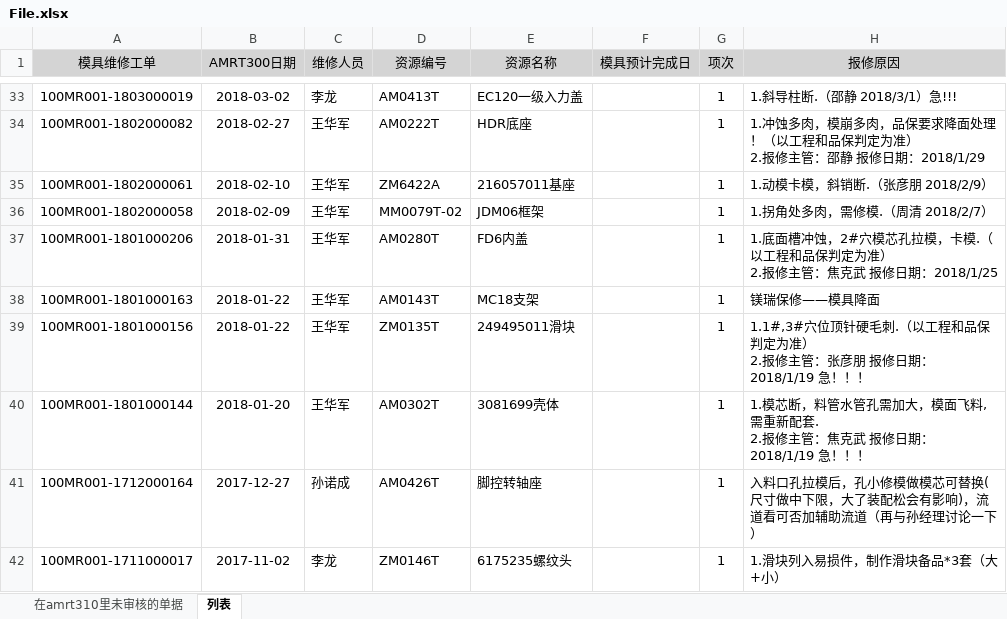
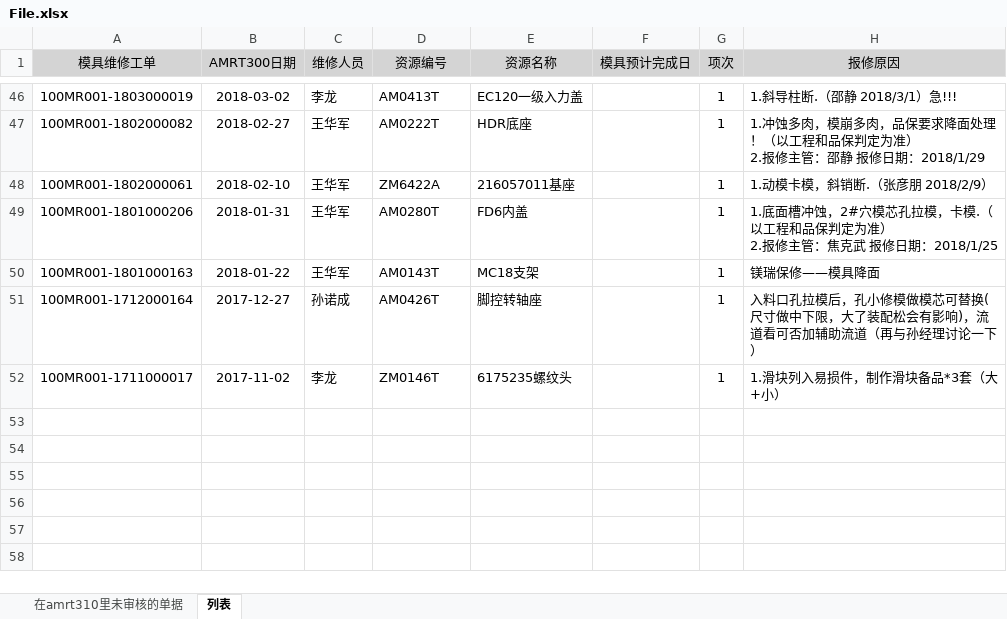
Before and after one commit to ft2017/FT2018muju, an Excel workbook: mysite/File.xlsx, sheet 列表, drawn as a sheet; only a part is shown, gaps mark what is left out; values as stored, in another font and other column widths than the file's, no borders; removed rows and columns are numbered as before the commit, all else as after; ↵ is a line break in a cell; the diff covers the shown part only; the diff names each change by its address in the sheet, - before the commit and + after, or states it on an @@ line.

```diff
--- a/mysite/File.xlsx (sheet 列表)
+++ b/mysite/File.xlsx (sheet 列表)
-row 36: 100MR001-1802000058 | 2018-02-09 | 王华军 | MM0079T-02 | JDM06框架 |  | 1 | 1.拐角处多肉，需修模.（周清 2018/2/7）
-row 39: 100MR001-1801000156 | 2018-01-22 | 王华军 | ZM0135T | 249495011滑块 |  | 1 | 1.1#,3#穴位顶针硬毛刺.（以工程和品保判定为准） ↵ 2.报修主管：张彦朋 报修日期：2018/1/19 急！！！
-row 40: 100MR001-1801000144 | 2018-01-20 | 王华军 | AM0302T | 3081699壳体 |  | 1 | 1.模芯断，料管水管孔需加大，模面飞料,需重新配套. ↵ 2.报修主管：焦克武 报修日期：2018/1/19 急！！！
```
Also changed, not shown: 20 added rows, 7 removed rows, 4 moved rows and 13 edited cells elsewhere in this sheet, 1 other file.
